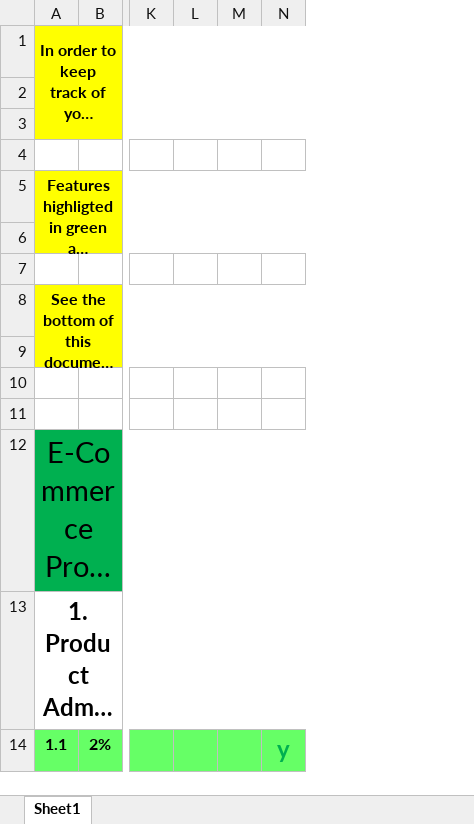
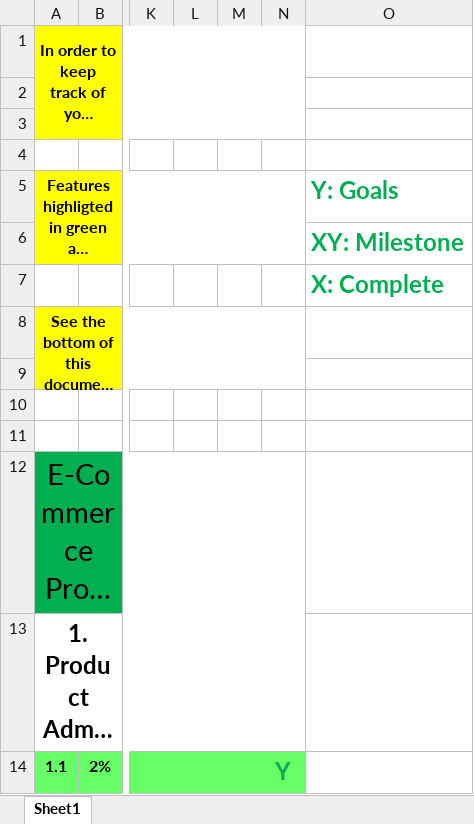
Before and after one commit to GIToews/interstellarProject, an Excel workbook: Project Marking Guide Template.xlsx, sheet Sheet1, drawn as a sheet; only a part is shown, gaps mark what is left out; long unchanged cells end in …; values as stored, in another font and other column widths than the file's, no borders; removed rows and columns are numbered as before the commit, all else as after; the diff names each change by its address in the sheet, - before the commit and + after, or states it on an @@ line.

```diff
--- a/Project Marking Guide Template.xlsx (sheet Sheet1)
+++ b/Project Marking Guide Template.xlsx (sheet Sheet1)
-column N, row 14: y
+column N, row 14: Y
+column O, rows 5-7: Y: Goals | XY: Milestone | X: Complete
```
Also changed, not shown: 7 other files.
